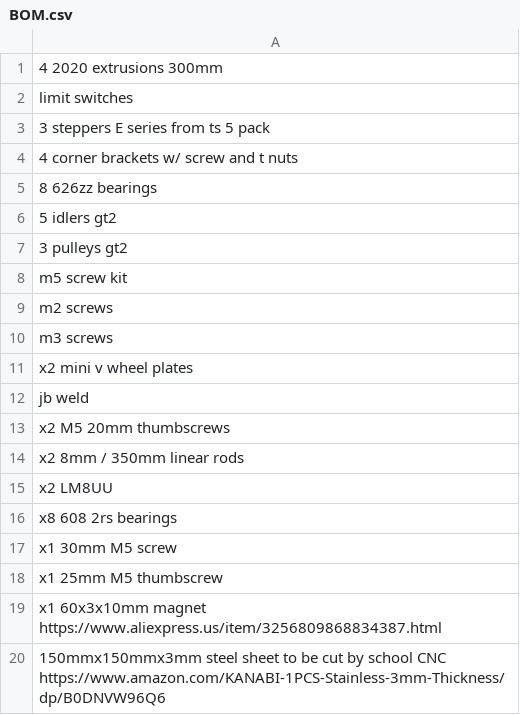
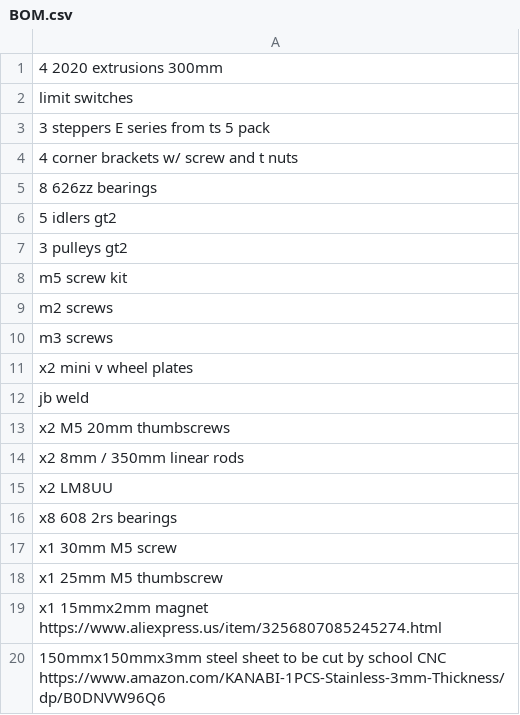
Before and after one commit to Firestorm108/Ion, a CSV file: BOM.csv, drawn as a sheet.

Commit message:
Update BOM.csv

```diff
--- a/BOM.csv
+++ b/BOM.csv
@@ -18,3 +18,3 @@ x1 30mm M5 screw
 x1 25mm M5 thumbscrew
-x1 60x3x10mm magnet https://www.aliexpress.us/item/3256809868834387.html
+x1 15mmx2mm magnet https://www.aliexpress.us/item/3256807085245274.html
 150mmx150mmx3mm steel sheet to be cut by school CNC https://www.amazon.com/KANABI-1PCS-Stainless-3mm-Thickness/dp/B0DNVW96Q6
```
